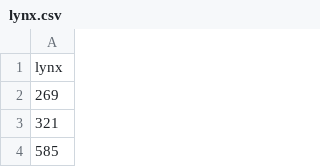
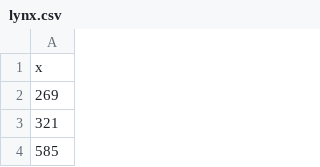
Before and after one commit to cbdavis/DASM, a CSV file: 2017/data/lynx.csv, drawn as a sheet; only a part is shown.

```diff
--- a/2017/data/lynx.csv
+++ b/2017/data/lynx.csv
@@ -1,2 +1,2 @@
-"lynx"
+"x"
 269
```
Also changed, not shown: 3 other files.
